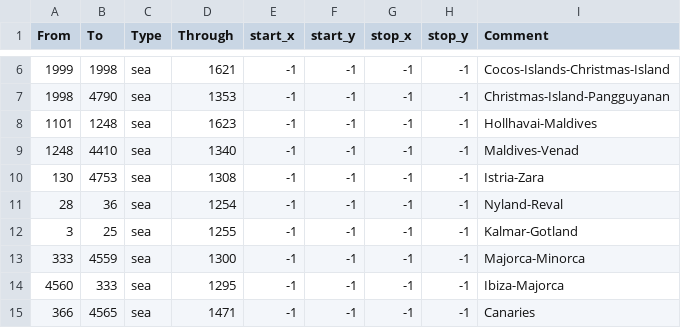
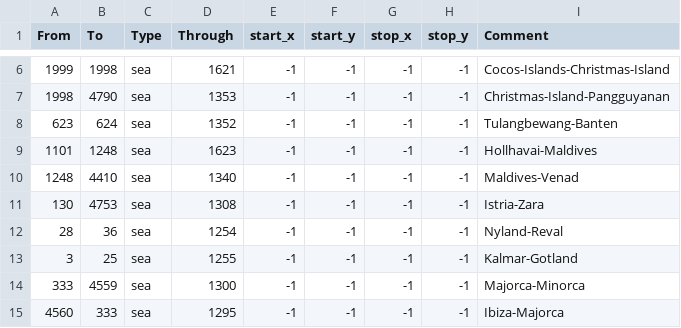
Before and after one commit to smeev653/bastard-mod, a CSV file: map/adjacencies.csv, drawn as a sheet; only a part is shown, gaps mark what is left out; the shorter side is filled out with more unchanged rows.

Commit message:
strait  added between java and sumatra

```diff
--- a/map/adjacencies.csv
+++ b/map/adjacencies.csv
@@ -7,2 +7,3 @@ From;To;Type;Through;start_x;start_y;stop_x;stop_y;Comment
 1998;4790;sea;1353;-1;-1;-1;-1;Christmas-Island-Pangguyanan
+623;624;sea;1352;-1;-1;-1;-1;Tulangbewang-Banten
 1101;1248;sea;1623;-1;-1;-1;-1;Hollhavai-Maldives
```
